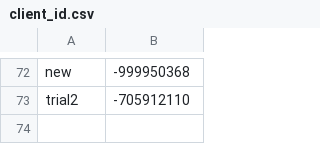
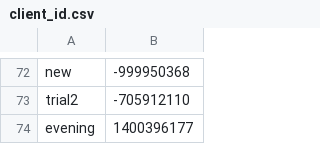
Before and after one commit to muyangshi/Font-Size-Encoding, a CSV file: client_id.csv, drawn as a sheet; only a part is shown, gaps mark what is left out.

Commit message:
Some more data

```diff
--- a/client_id.csv
+++ b/client_id.csv
@@ -73 +73,2 @@ new,-999950368
 trial2,-705912110
+evening,1400396177
```
Also changed, not shown: 1 other file.
